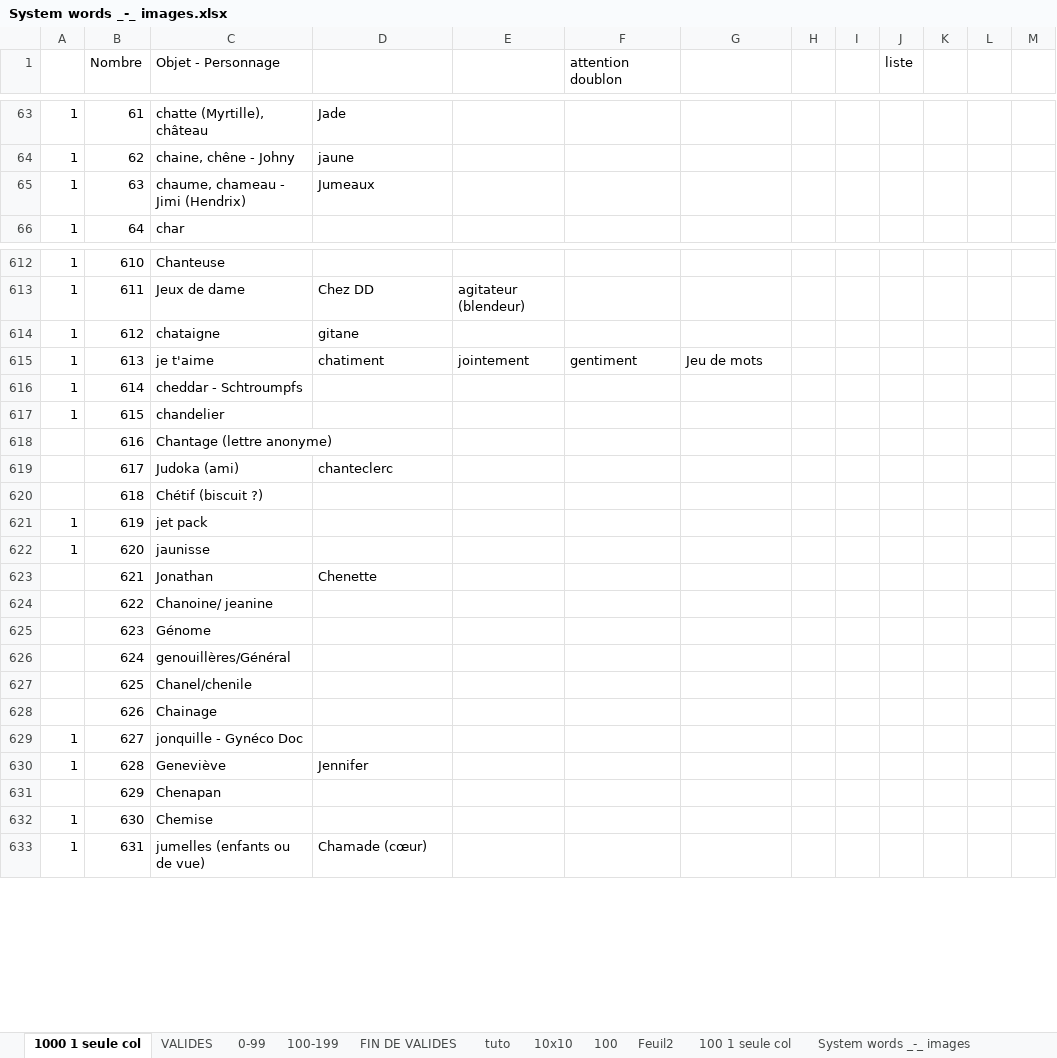
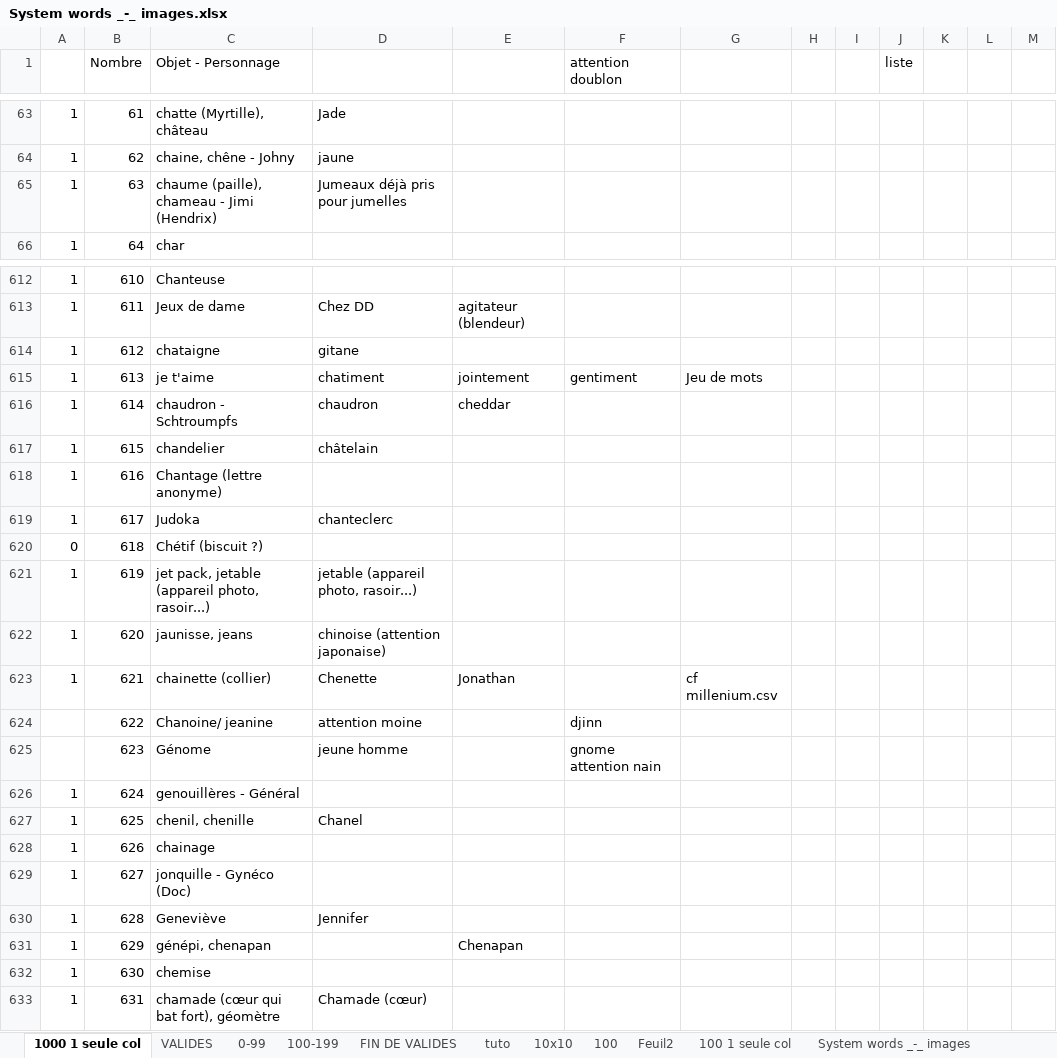
Before and after one commit to obrunet/Memory_systems_-_Anki_decks, an Excel workbook: 00.Memory systems/System words _-_ images.xlsx, sheet 1000 1 seule col, drawn as a sheet; only a part is shown, gaps mark what is left out; values as stored, in another font and other column widths than the file's, no cell formats; the diff covers the shown part only; the diff names each change by its address in the sheet, - before the commit and + after, or states it on an @@ line.

Commit message:
Add files via upload

```diff
--- a/00.Memory systems/System words _-_ images.xlsx (sheet 1000 1 seule col)
+++ b/00.Memory systems/System words _-_ images.xlsx (sheet 1000 1 seule col)
-C65 (Objet - Personnage): chaume, chameau - Jimi (Hendrix)
+C65 (Objet - Personnage): chaume (paille), chameau - Jimi (Hendrix)
-D65: Jumeaux
+D65: Jumeaux déjà pris pour jumelles
-C616 (Objet - Personnage): cheddar - Schtroumpfs
+C616 (Objet - Personnage): chaudron - Schtroumpfs
-D616: (empty)
+D616: chaudron
-E616: (empty)
+E616: cheddar
-D617: (empty)
+D617: châtelain
-A618:A619: (empty)
+A618:A619: 1
-C619 (Objet - Personnage): Judoka (ami)
+C619 (Objet - Personnage): Judoka
-A620: (empty)
+A620: 0
-C621 (Objet - Personnage): jet pack
+C621 (Objet - Personnage): jet pack, jetable (appareil photo, rasoir...)
-D621: (empty)
+D621: jetable (appareil photo, rasoir...)
-C622 (Objet - Personnage): jaunisse
+C622 (Objet - Personnage): jaunisse, jeans
-D622: (empty)
+D622: chinoise (attention japonaise)
-A623: (empty)
+A623: 1
-C623 (Objet - Personnage): Jonathan
+C623 (Objet - Personnage): chainette (collier)
-E623: (empty)
+E623: Jonathan
-G623: (empty)
+G623: cf millenium.csv
-D624: (empty)
+D624: attention moine
-F624 (attention doublon): (empty)
+F624 (attention doublon): djinn
-D625: (empty)
+D625: jeune homme
-F625 (attention doublon): (empty)
+F625 (attention doublon): gnome attention nain
-A626:A628: (empty)
+A626:A628: 1
-C626 (Objet - Personnage): genouillères/Général
+C626 (Objet - Personnage): genouillères - Général
-C627 (Objet - Personnage): Chanel/chenile
+C627 (Objet - Personnage): chenil, chenille
-D627: (empty)
+D627: Chanel
-C628 (Objet - Personnage): Chainage
+C628 (Objet - Personnage): chainage
-C629 (Objet - Personnage): jonquille - Gynéco Doc
+C629 (Objet - Personnage): jonquille - Gynéco (Doc)
-A631: (empty)
+A631: 1
-C631 (Objet - Personnage): Chenapan
+C631 (Objet - Personnage): génépi, chenapan
-E631: (empty)
+E631: Chenapan
-C632 (Objet - Personnage): Chemise
+C632 (Objet - Personnage): chemise
-C633 (Objet - Personnage): jumelles (enfants ou de vue)
+C633 (Objet - Personnage): chamade (cœur qui bat fort), géomètre
```
Also changed, not shown: 102 edited cells elsewhere in this sheet, cell formats.
